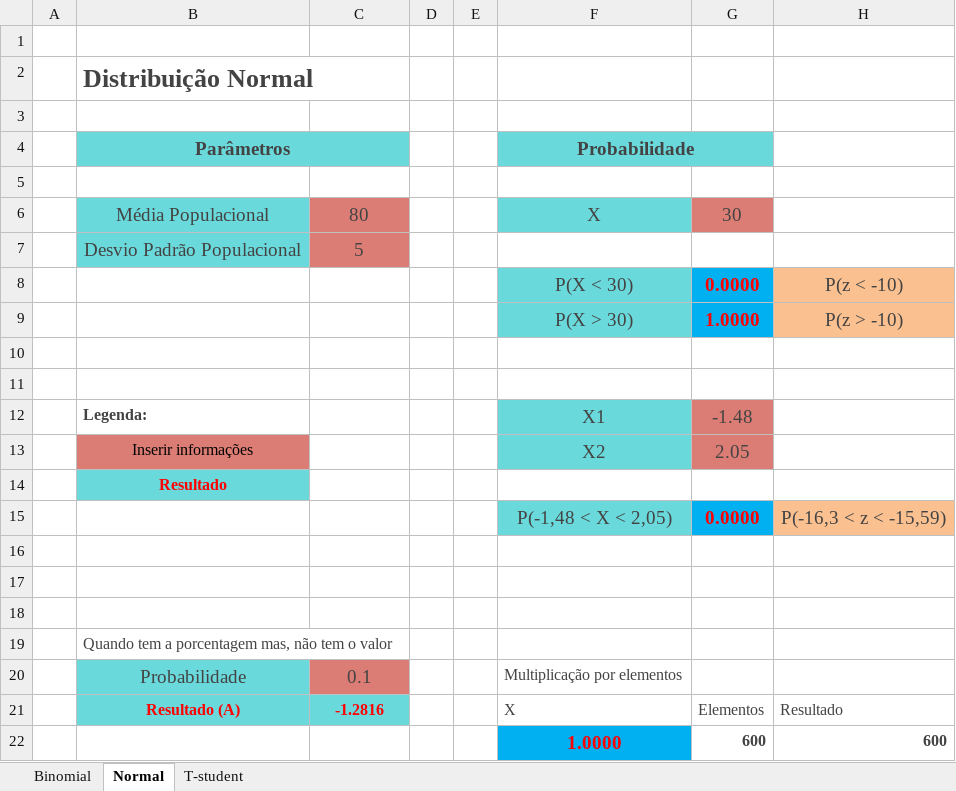
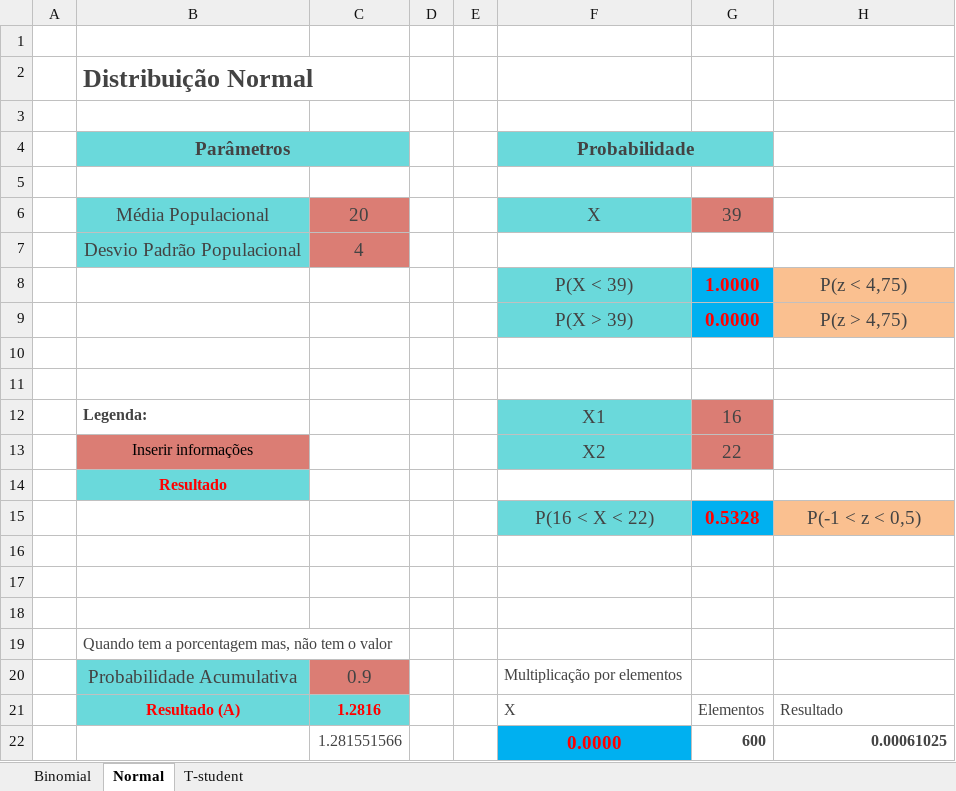
Before and after one commit to marciofcruz/datascience, an Excel workbook: fia/20210527/dados/Distribuicoes .xlsx, sheet Normal, drawn as a sheet; values as stored, in another font and other column widths than the file's, no borders; charts and pictures not drawn; removed rows and columns are numbered as before the commit, all else as after; the diff names each change by its address in the sheet, - before the commit and + after, or states it on an @@ line.

```diff
--- a/fia/20210527/dados/Distribuicoes .xlsx (sheet Normal)
+++ b/fia/20210527/dados/Distribuicoes .xlsx (sheet Normal)
-C6: 80
+C6: 20
-G6: 30
+G6: 39
-C7: 5
+C7: 4
-row 8:  |  |  |  |  | P(X < 30) | 0.0000 | P(z < -10)
-F8 (Probabilidade): P(X > 30)
+F8 (Probabilidade): P(X < 39)
-H8: P(z > -10)
+H8: P(z < 4,75)
+row 9:  |  |  |  |  | P(X > 39) | 0.0000 | P(z > 4,75)
-G12: -1.48
+G12: 16
-G13: 2.05
+G13: 22
-row 15:  |  |  |  |  | P(-1,48 < X < 2,05) | 0.0000 | P(-16,3 < z < -15,59)
+row 15:  |  |  |  |  | P(16 < X < 22) | 0.5328 | P(-1 < z < 0,5)
-row 20:  | Probabilidade | 0.1 |  |  | Multiplicação por elementos
+row 20:  | Probabilidade Acumulativa | 0.9 |  |  | Multiplicação por elementos
-C21: -1.2816
+C21: 1.2816
-row 22:  |  |  |  |  | 1.0000 | 600 | 600
+row 22:  |  | 1.281551566 |  |  | 0.0000 | 600 | 0.00061025
```
Also changed, not shown: formulas that keep their value, 7 other files.
